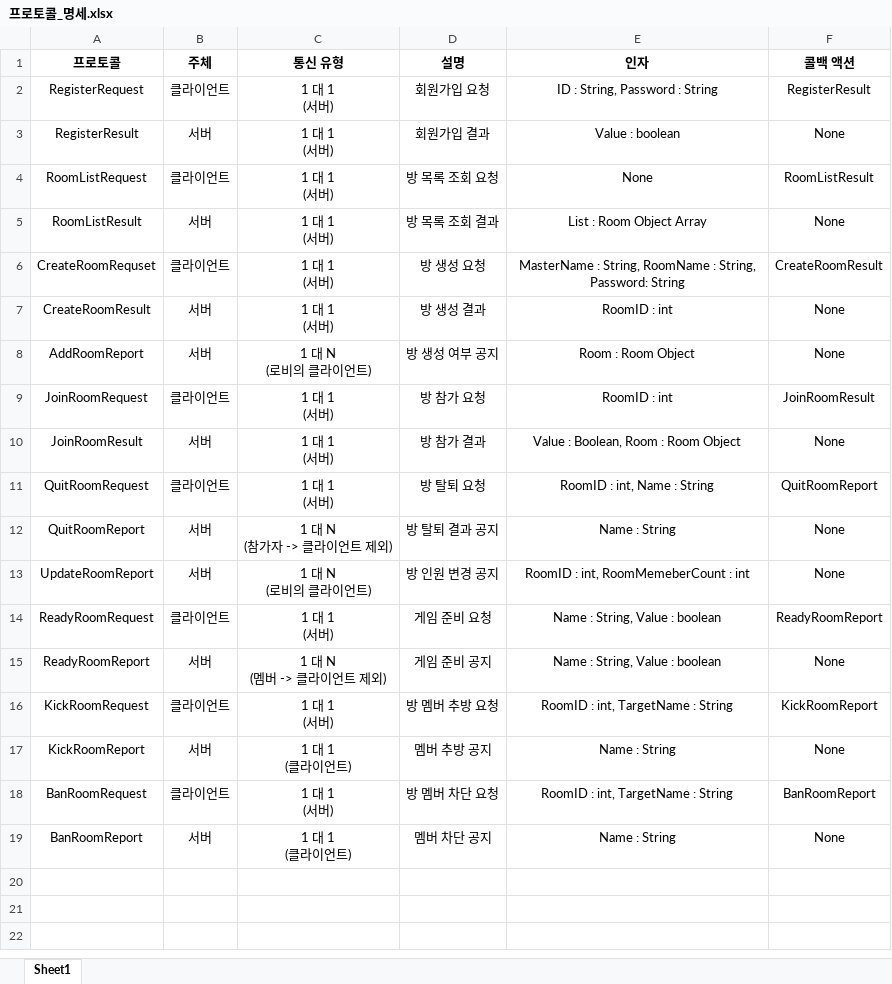
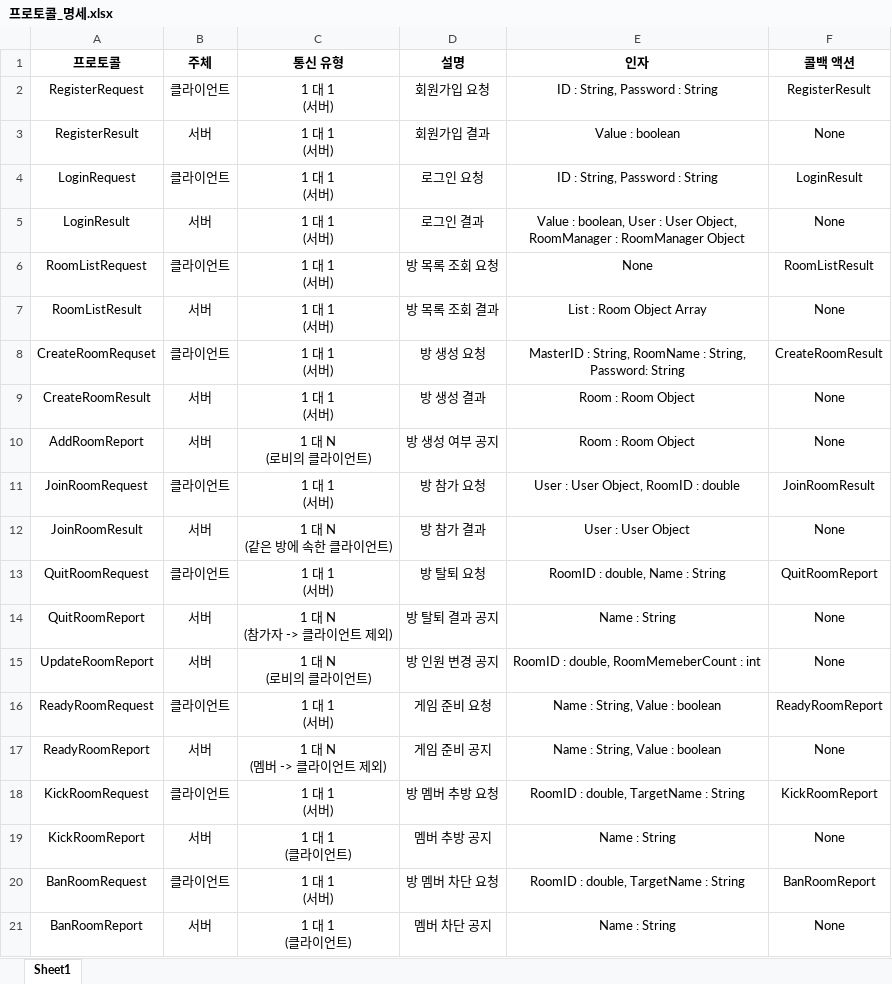
Before and after one commit to Team-QSS/NoDoubt, an Excel workbook: doc/프로토콜_명세.xlsx, sheet Sheet1, drawn as a sheet; values as stored, in another font and other column widths than the file's, no borders; addresses are those after the commit; ↵ is a line break in a cell; the diff names each change by its address in the sheet, - before the commit and + after, or states it on an @@ line.

Commit message:
JoinRequest시 오류발생! 버그 수정중

```diff
--- a/doc/프로토콜_명세.xlsx (sheet Sheet1)
+++ b/doc/프로토콜_명세.xlsx (sheet Sheet1)
+row 4: LoginRequest | 클라이언트 | 1 대 1 ↵ (서버) | 로그인 요청 | ID : String, Password : String | LoginResult
+row 5: LoginResult | 서버 | 1 대 1 ↵ (서버) | 로그인 결과 | Value : boolean, User : User Object, ↵ RoomManager : RoomManager Object | None
-E8 (인자): MasterName : String,…
+E8 (인자): MasterID : String,…
-E9 (인자): RoomID : int
+E9 (인자): Room : Room Object
-E11 (인자): RoomID : int
+E11 (인자): User : User Object, RoomID : double
-C12 (통신 유형): 1 대 1 ↵ (서버)
+C12 (통신 유형): 1 대 N ↵ (같은 방에 속한 클라이언트)
-E12 (인자): Value : Boolean, Room : Room Object
+E12 (인자): User : User Object
-E13 (인자): RoomID : int, Name : String
+E13 (인자): RoomID : double, Name : String
-E15 (인자): RoomID : int, RoomMemeberCount : int
+E15 (인자): RoomID : double, RoomMemeberCount : int
-E18 (인자): RoomID : int, TargetName : String
+E18 (인자): RoomID : double, TargetName : String
-E20 (인자): RoomID : int, TargetName : String
+E20 (인자): RoomID : double, TargetName : String
```
Also changed, not shown: 29 other files.
